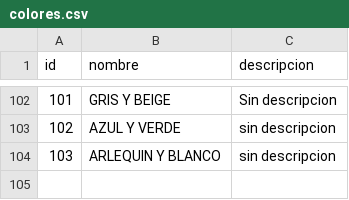
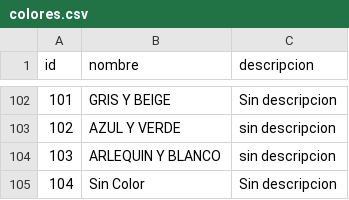
Before and after one commit to axelescobarr/archivos-csv, a CSV file: colores.csv, drawn as a sheet; only a part is shown, gaps mark what is left out.

```diff
--- a/colores.csv
+++ b/colores.csv
@@ -104 +104,2 @@ id,nombre,descripcion
 103,ARLEQUIN Y BLANCO,sin descripcion
+104,Sin Color,Sin descripcion
```
Also changed, not shown: 11 other files.
